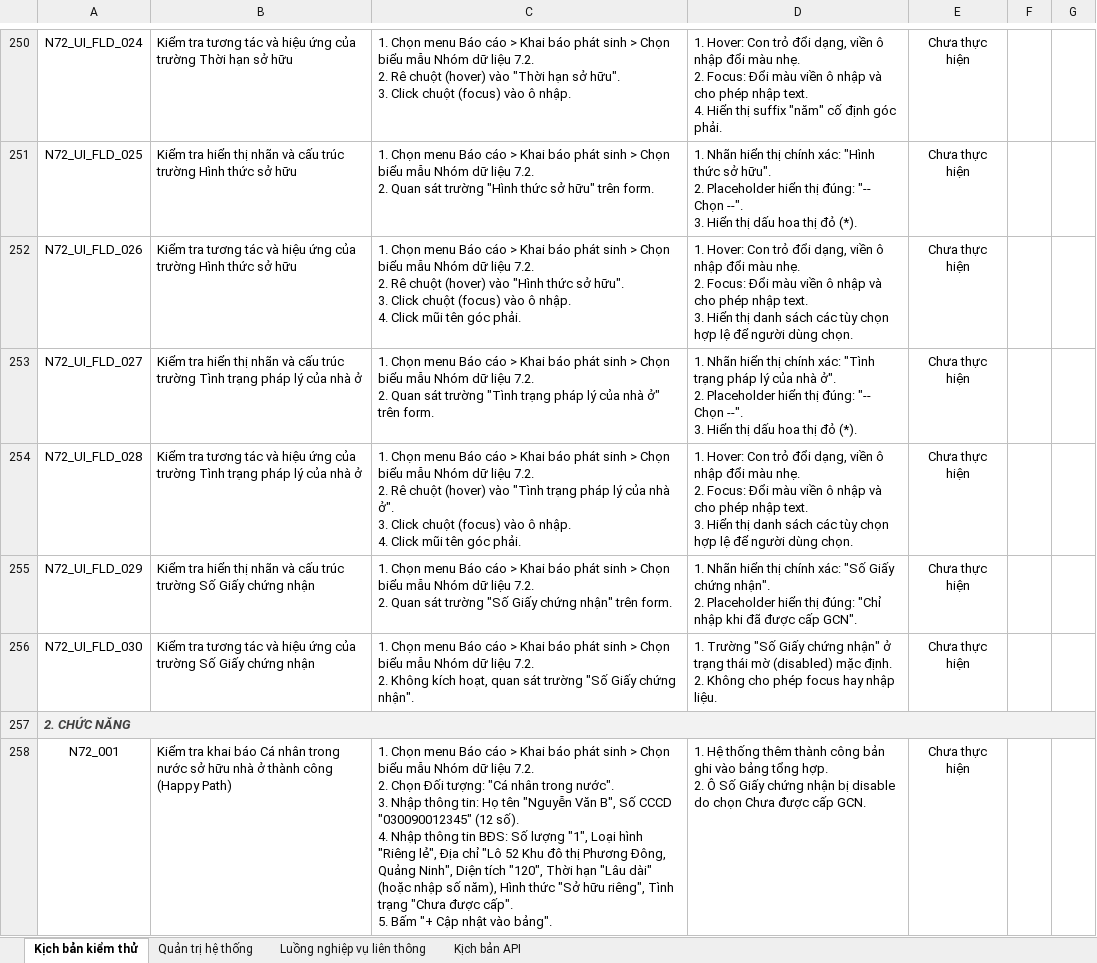
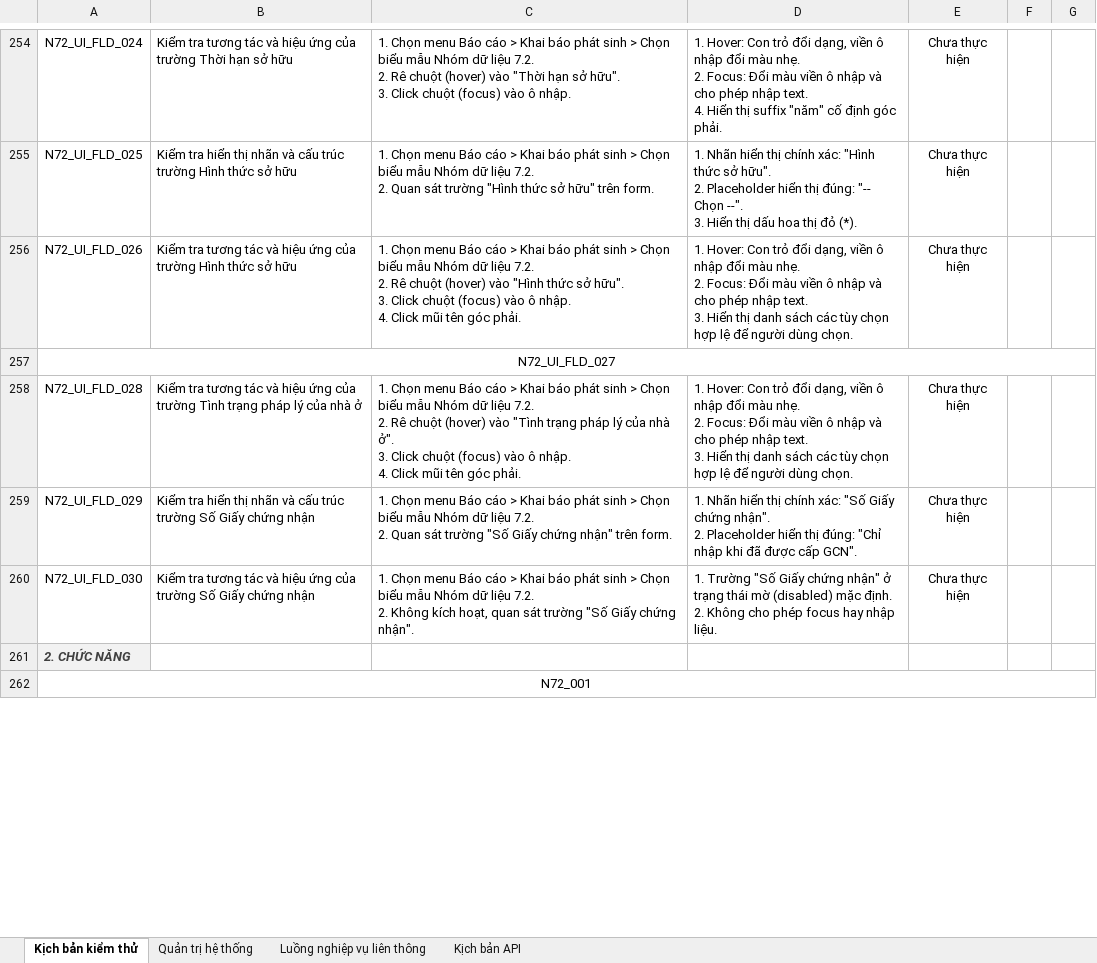
Before and after one commit to rabbit10xmisscr/ai_gen, an Excel workbook: test_cases_n5_n12.xlsx, sheet Kịch bản kiểm thử, drawn as a sheet; only a part is shown, gaps mark what is left out; values as stored, in another font and other column widths than the file's, no borders; removed rows and columns are numbered as before the commit, all else as after; ↵ is a line break in a cell; the diff covers the shown part only; the diff names each change by its address in the sheet, - before the commit and + after, or states it on an @@ line.

Commit message:
cập nhật testcase_2

```diff
--- a/test_cases_n5_n12.xlsx (sheet Kịch bản kiểm thử)
+++ b/test_cases_n5_n12.xlsx (sheet Kịch bản kiểm thử)
+A257:G257 merged
-B257: Kiểm tra hiển thị nhãn và cấu trúc trường Tình trạng pháp lý của nhà ở
+B257: (empty)
-C257: 1. Chọn menu Báo cáo > Khai báo phát sinh > Chọn biểu mẫu Nhóm dữ liệu 7.2. ↵ 2. Quan sát trường "Tình trạng pháp lý của nhà ở" trên form.
+C257: (empty)
-D257: 1. Nhãn hiển thị chính xác: "Tình trạng pháp lý của nhà ở". ↵ 2. Placeholder hiển thị đúng: "-- Chọn --". ↵ 3. Hiển thị dấu hoa thị đỏ (*).
+D257: (empty)
-E257: Chưa thực hiện
+E257: (empty)
-A257:G257 merged
+A262:G262 merged
-B262: Kiểm tra khai báo Cá nhân trong nước sở hữu nhà ở thành công (Happy Path)
+B262: (empty)
-C262: 1. Chọn menu Báo cáo > Khai báo phát sinh > Chọn biểu mẫu Nhóm dữ liệu 7.2. ↵ 2. Chọn Đối tượng: "Cá nhân trong nước". ↵ 3. Nhập thông tin: Họ tên "Nguyễn Văn B", Số CCCD "030090012345" (12 số). ↵ 4. Nhập thông tin BĐS: Số lượng "1", Loại hình "Riêng lẻ", Địa chỉ "Lô 52 Khu đô thị Phương Đông, Quảng Ninh", Diện tích "120", Thời hạn "Lâu dài" (hoặc nhập số năm), Hình thức "Sở hữu riêng", Tình trạng "Chưa được cấp". ↵ 5. Bấm "+ Cập nhật vào bảng".
+C262: (empty)
-D262: 1. Hệ thống thêm thành công bản ghi vào bảng tổng hợp. ↵ 2. Ô Số Giấy chứng nhận bị disable do chọn Chưa được cấp GCN.
+D262: (empty)
-E262: Chưa thực hiện
+E262: (empty)
```
Also changed, not shown: 4 added rows, 188 edited cells and merged cells elsewhere in this sheet.
